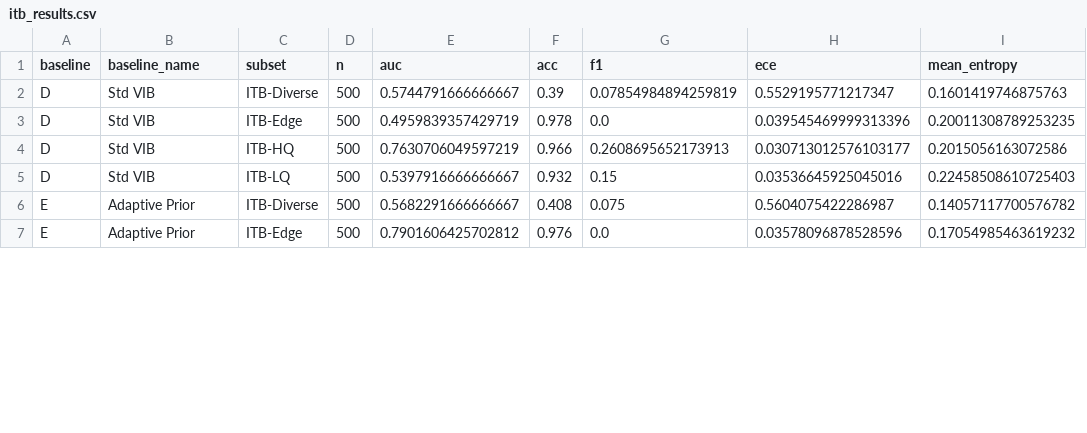
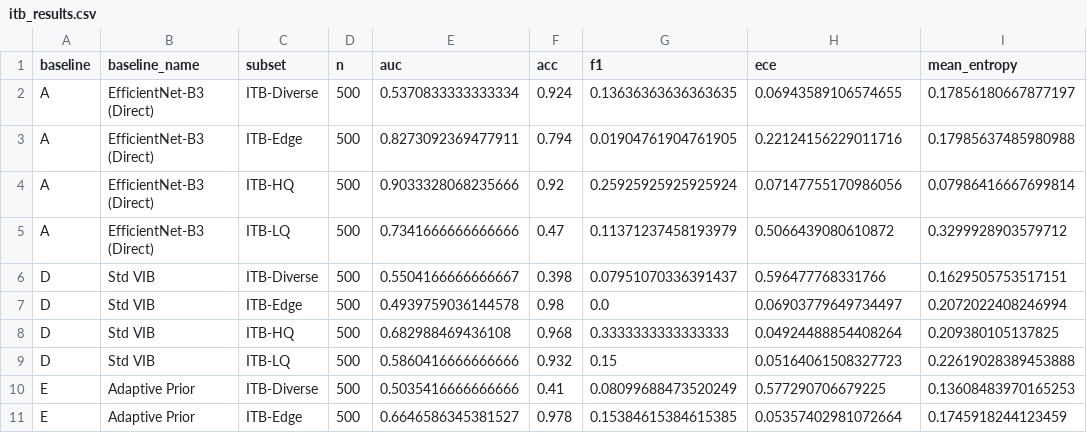
Before and after one commit to legacccY/VisiSkin-Agent, a CSV file: project/results/itb_results.csv, drawn as a sheet; only a part is shown; the diff covers the shown part only.

```diff
--- a/project/results/itb_results.csv
+++ b/project/results/itb_results.csv
@@ -1,7 +1,11 @@
 baseline,baseline_name,subset,n,auc,acc,f1,ece,mean_entropy
-D,Std VIB,ITB-Diverse,500,0.5744791666666667,0.39,0.07854984894259819,0.5529195771217347,0.1601419746875763
-D,Std VIB,ITB-Edge,500,0.4959839357429719,0.978,0.0,0.039545469999313396,0.20011308789253235
-D,Std VIB,ITB-HQ,500,0.7630706049597219,0.966,0.2608695652173913,0.030713012576103177,0.2015056163072586
-D,Std VIB,ITB-LQ,500,0.5397916666666667,0.932,0.15,0.03536645925045016,0.22458508610725403
-E,Adaptive Prior,ITB-Diverse,500,0.5682291666666667,0.408,0.075,0.5604075422286987,0.14057117700576782
-E,Adaptive Prior,ITB-Edge,500,0.7901606425702812,0.976,0.0,0.03578096878528596,0.17054985463619232
+A,EfficientNet-B3 (Direct),ITB-Diverse,500,0.5370833333333334,0.924,0.13636363636363635,0.06943589106574655,0.17856180667877197
+A,EfficientNet-B3 (Direct),ITB-Edge,500,0.8273092369477911,0.794,0.01904761904761905,0.22124156229011716,0.17985637485980988
+A,EfficientNet-B3 (Direct),ITB-HQ,500,0.9033328068235666,0.92,0.25925925925925924,0.07147755170986056,0.07986416667699814
+A,EfficientNet-B3 (Direct),ITB-LQ,500,0.7341666666666666,0.47,0.11371237458193979,0.5066439080610872,0.3299928903579712
+D,Std VIB,ITB-Diverse,500,0.5504166666666667,0.398,0.07951070336391437,0.596477768331766,0.1629505753517151
+D,Std VIB,ITB-Edge,500,0.4939759036144578,0.98,0.0,0.06903779649734497,0.2072022408246994
+D,Std VIB,ITB-HQ,500,0.682988469436108,0.968,0.3333333333333333,0.04924488854408264,0.209380105137825
+D,Std VIB,ITB-LQ,500,0.5860416666666666,0.932,0.15,0.05164061508327723,0.22619028389453888
+E,Adaptive Prior,ITB-Diverse,500,0.5035416666666666,0.41,0.08099688473520249,0.577290706679225,0.13608483970165253
+E,Adaptive Prior,ITB-Edge,500,0.6646586345381527,0.978,0.15384615384615385,0.05357402981072664,0.1745918244123459
```
Also changed, not shown: 24 edited cells elsewhere in this file, project/results/itb_ablation.csv, 11 other files.
